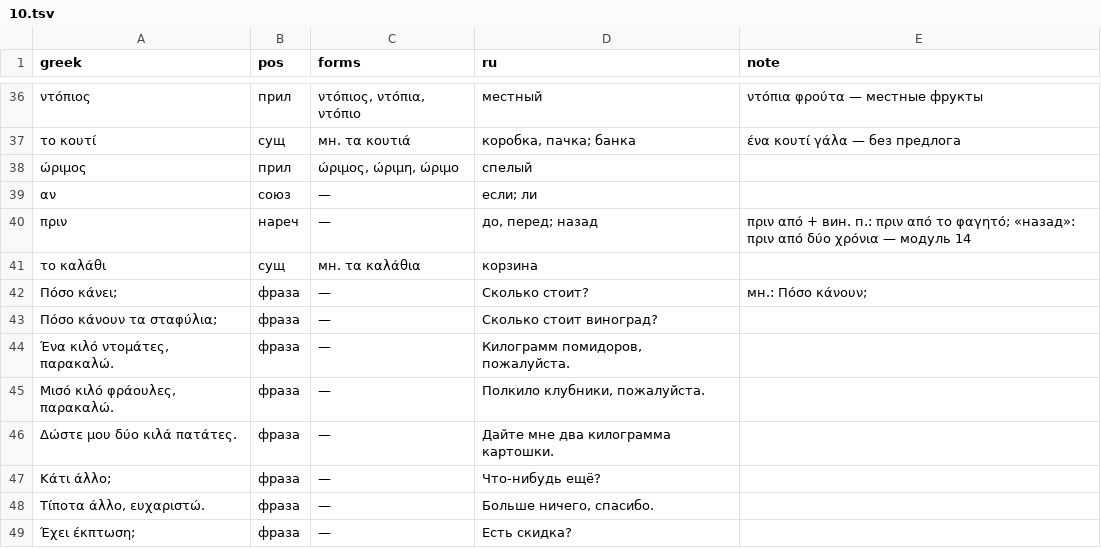
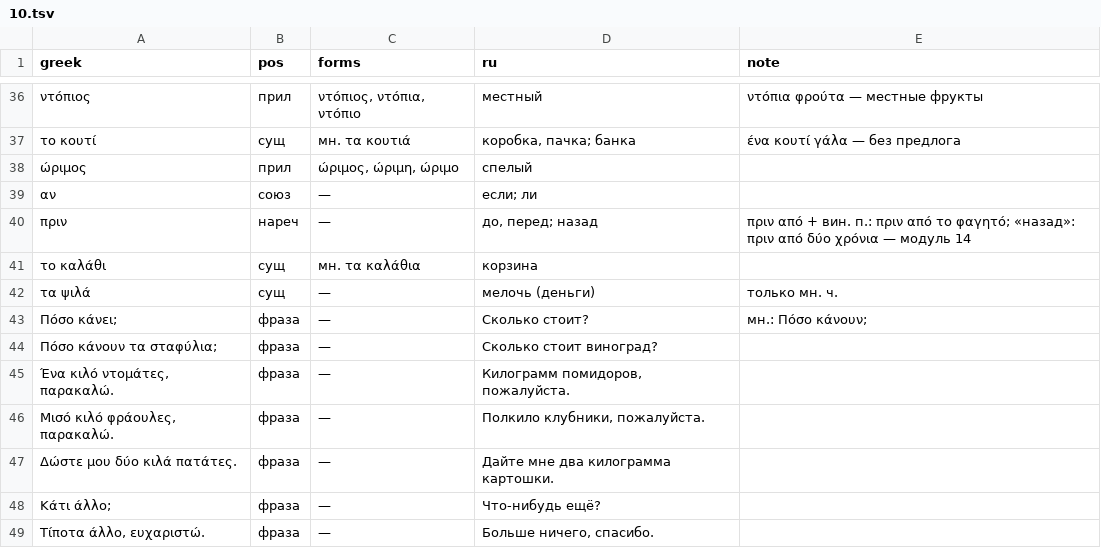
Before and after one commit to lavich/tetradio, a TSV file: docs/course/lexicon/10.tsv, drawn as a sheet; only a part is shown, gaps mark what is left out; the shorter side is filled out with more unchanged rows; the diff names each change by its address in the sheet, - before the commit and + after, or states it on an @@ line.

```diff
--- a/docs/course/lexicon/10.tsv
+++ b/docs/course/lexicon/10.tsv
+row 42: τα ψιλά | сущ | — | мелочь (деньги) | только мн. ч.
```
Also changed, not shown: docs/course/lexicon/04.tsv, docs/course/lexicon/12.tsv, 21 other files.
